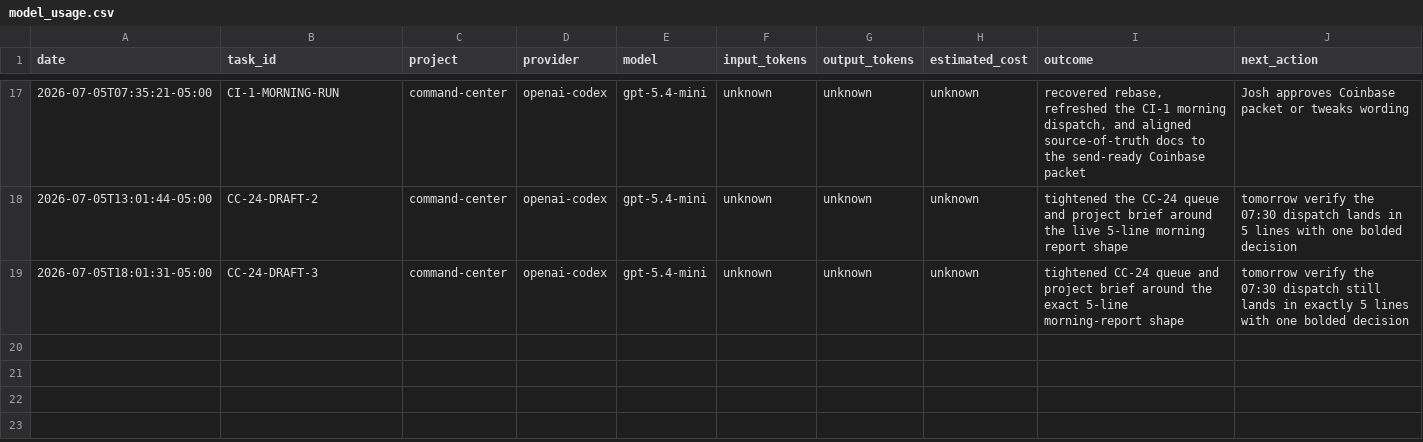
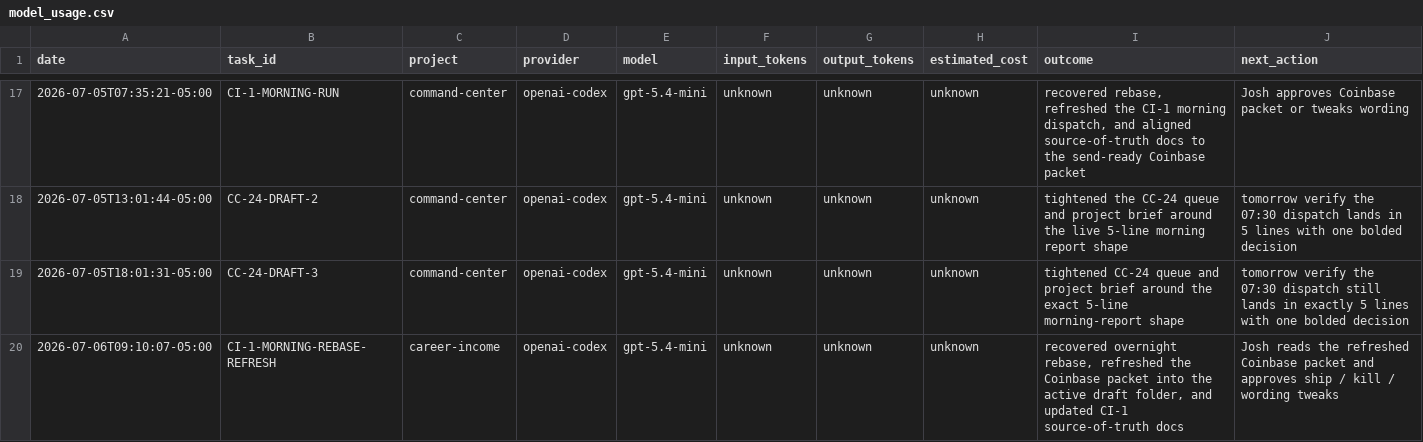
Before and after one commit to jcrypto420/COMMANDER, a CSV file: logs/model_usage.csv, drawn as a sheet; only a part is shown, gaps mark what is left out; the diff names each change by its address in the sheet, - before the commit and + after, or states it on an @@ line.

Commit message:
Commander: daily money loop morning refresh 2026-07-06

```diff
--- a/logs/model_usage.csv
+++ b/logs/model_usage.csv
+row 20: 2026-07-06T09:10:07-05:00 | CI-1-MORNING-REBASE-REFRESH | career-income | openai-codex | gpt-5.4-mini | unknown | unknown | unknown | recovered overnight rebase, refreshed the Coinbase packet into the active draft folder, and updated CI-1 source-of-truth docs | Josh reads the refreshed Coinbase packet and approves ship / kill / wording tweaks
```
Also changed, not shown: 8 other files.
